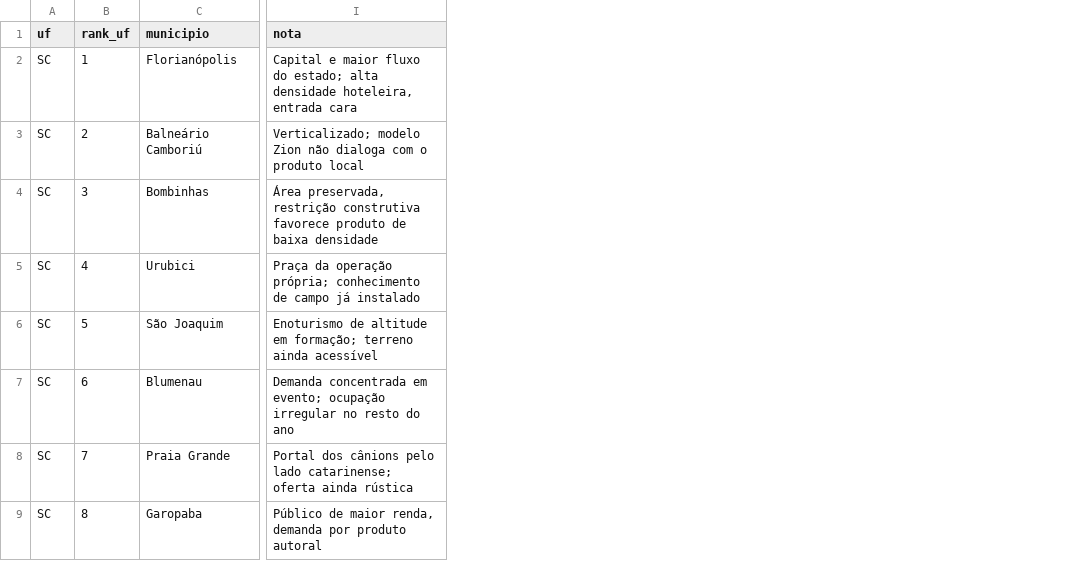
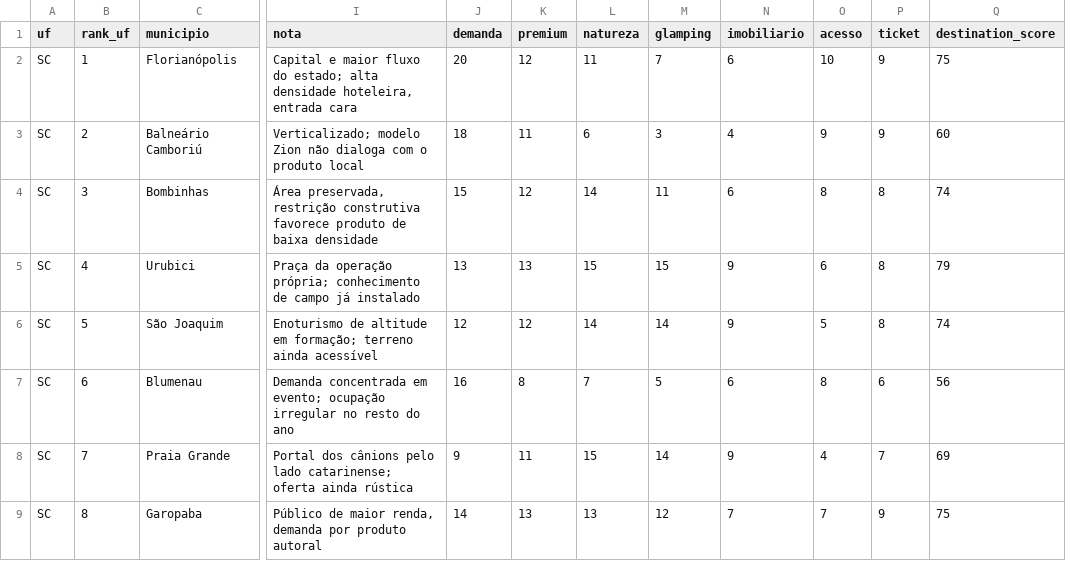
Before and after one commit to bchaerk-creator/zion-hotel-ai-developer, a CSV file: data/destinos/destinos_sul.csv, drawn as a sheet; only a part is shown, gaps mark what is left out; the diff names each change by its address in the sheet, - before the commit and + after, or states it on an @@ line.

```diff
--- a/data/destinos/destinos_sul.csv
+++ b/data/destinos/destinos_sul.csv
+column J (demanda), rows 2-9: 20 | 18 | 15 | 13 | 12 | 16 | 9 | 14
+column K (premium), rows 2-9: 12 | 11 | 12 | 13 | 12 | 8 | 11 | 13
+column L (natureza), rows 2-9: 11 | 6 | 14 | 15 | 14 | 7 | 15 | 13
+column M (glamping), rows 2-9: 7 | 3 | 11 | 15 | 14 | 5 | 14 | 12
+column N (imobiliario), rows 2-9: 6 | 4 | 6 | 9 | 9 | 6 | 9 | 7
+column O (acesso), rows 2-9: 10 | 9 | 8 | 6 | 5 | 8 | 4 | 7
+column P (ticket), rows 2-9: 9 | 9 | 8 | 8 | 8 | 6 | 7 | 9
+column Q (destination_score), rows 2-9: 75 | 60 | 74 | 79 | 74 | 56 | 69 | 75
```
Also changed, not shown: 4 other files.
